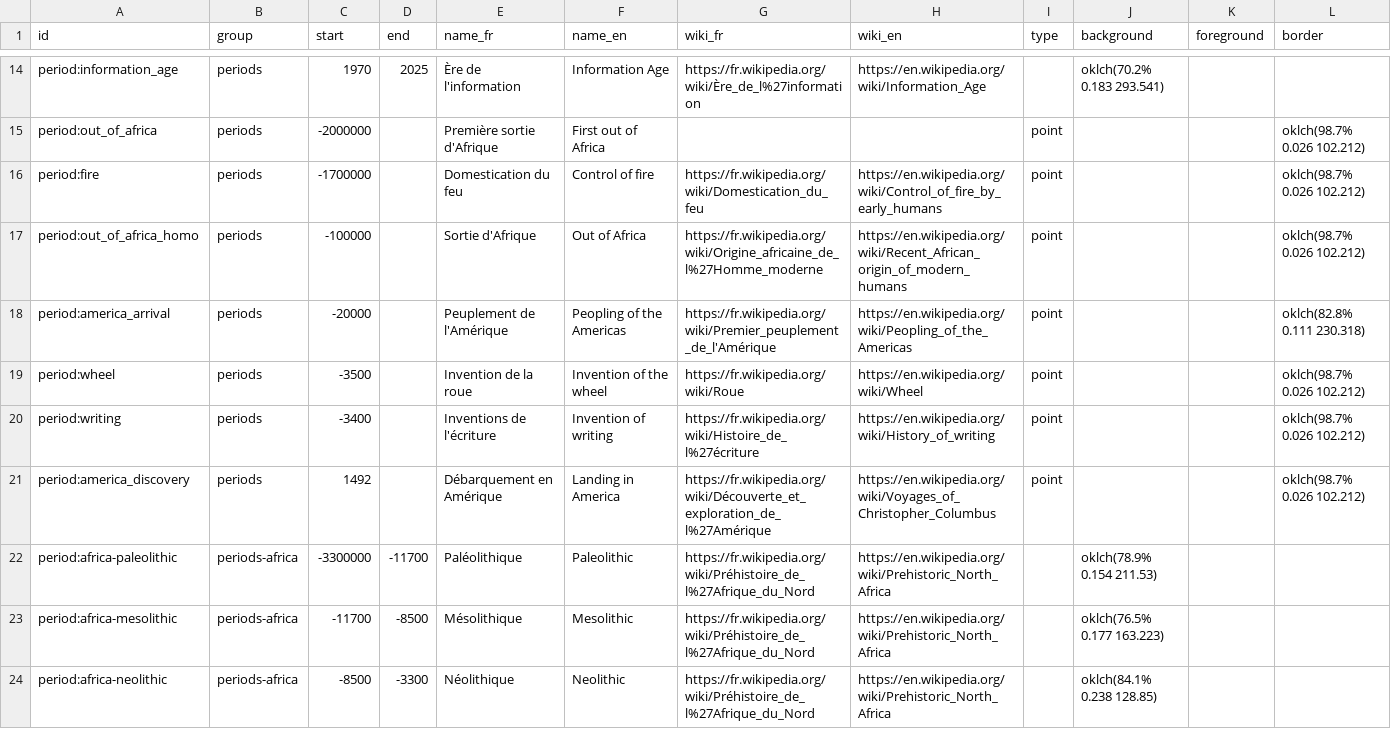
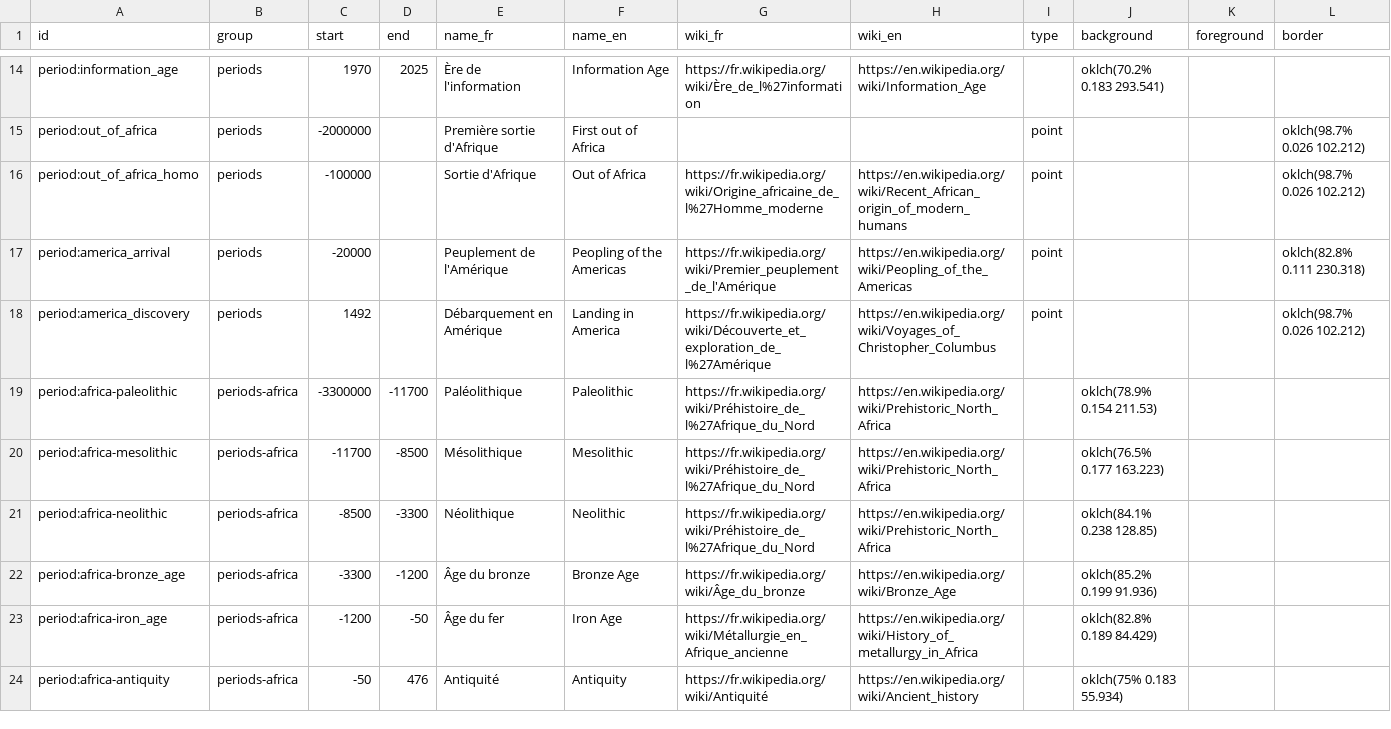
Before and after one commit to Yago/temporus, a CSV file: src/data/sources/periods.csv, drawn as a sheet; only a part is shown, gaps mark what is left out; the shorter side is filled out with more unchanged rows.

Commit message:
✨ add Egypt timeline and innovation icons
-  Add an Egypt timeline dataset with periods, dynasties, pharaohs, and buildings groups
-  Register Egypt data in the shared timeline items and groups index
-  Add an 'egypt' timeline range to settings
-  Replace the Egypt CSV source with structured timeline entries and localized metadata
-  Add an innovations dataset sourced from CSV and register it in the main data index
-  Move fire, wheel, and writing milestones out of general periods into the innovations dataset
-  Add innovation source entries for stone tools, fire, wheel, writing, cities, boats, cave painting, ceramic, dog domestication, and bread
-  Add SVG icons for innovation items and regenerate the public icon sprite
-  Update the icon build script to generate a stack sprite for addressable icons
-  Add icon support to CSV and timeline item types
-  Map CSV icon values into formatted timeline items
-  Render timeline items with icon masks when an icon is defined
-  Add styles for icon-based timeline items
-  Add English and French labels for Egypt groups, the Egypt navigation entry, and the innovations group

```diff
--- a/src/data/sources/periods.csv
+++ b/src/data/sources/periods.csv
@@ -15,7 +15,4 @@ period:information_age,periods,1970,2025,Ère de l'information,Information Age,h
 period:out_of_africa,periods,-2000000,,Première sortie d'Afrique,First out of Africa,,,point,,,oklch(98.7% 0.026 102.212)
-period:fire,periods,-1700000,,Domestication du feu,Control of fire,https://fr.wikipedia.org/wiki/Domestication_du_feu,https://en.wikipedia.org/wiki/Control_of_fire_by_early_humans,point,,,oklch(98.7% 0.026 102.212)
 period:out_of_africa_homo,periods,-100000,,Sortie d'Afrique,Out of Africa,https://fr.wikipedia.org/wiki/Origine_africaine_de_l%27Homme_moderne,https://en.wikipedia.org/wiki/Recent_African_origin_of_modern_humans,point,,,oklch(98.7% 0.026 102.212)
 period:america_arrival,periods,-20000,,Peuplement de l'Amérique,Peopling of the Americas,https://fr.wikipedia.org/wiki/Premier_peuplement_de_l'Amérique,https://en.wikipedia.org/wiki/Peopling_of_the_Americas,point,,,oklch(82.8% 0.111 230.318)
-period:wheel,periods,-3500,,Invention de la roue,Invention of the wheel,https://fr.wikipedia.org/wiki/Roue,https://en.wikipedia.org/wiki/Wheel,point,,,oklch(98.7% 0.026 102.212)
-period:writing,periods,-3400,,Inventions de l'écriture,Invention of writing,https://fr.wikipedia.org/wiki/Histoire_de_l%27écriture,https://en.wikipedia.org/wiki/History_of_writing,point,,,oklch(98.7% 0.026 102.212)
 period:america_discovery,periods,1492,,Débarquement en Amérique,Landing in America,https://fr.wikipedia.org/wiki/Découverte_et_exploration_de_l%27Amérique,https://en.wikipedia.org/wiki/Voyages_of_Christopher_Columbus,point,,,oklch(98.7% 0.026 102.212)
```
Also changed, not shown: 25 other files.
